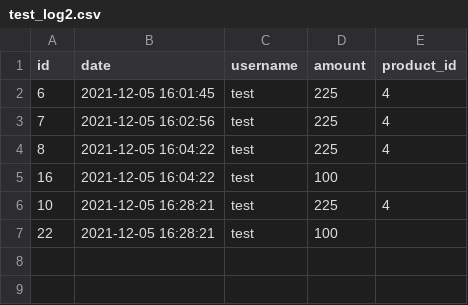
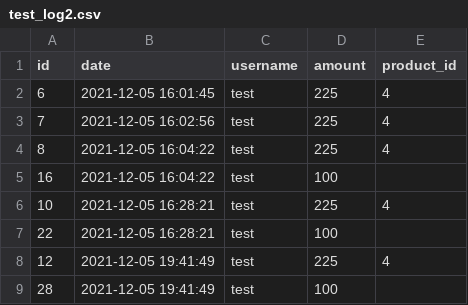
Before and after one commit to t-lohse/OOP-Exam, a CSV file: Stregsystem.Tests/bin/Debug/net6.0/test_log2.csv, drawn as a sheet.

Commit message:
Working product. Next is documentation and testing

```diff
--- a/Stregsystem.Tests/bin/Debug/net6.0/test_log2.csv
+++ b/Stregsystem.Tests/bin/Debug/net6.0/test_log2.csv
@@ -7 +7,3 @@ id;date;username;amount;product_id
 22;2021-12-05 16:28:21;test;100;
+12;2021-12-05 19:41:49;test;225;4
+28;2021-12-05 19:41:49;test;100;
```
Also changed, not shown: Stregsystem.Tests/bin/Debug/net6.0/users.csv, 28 other files.
